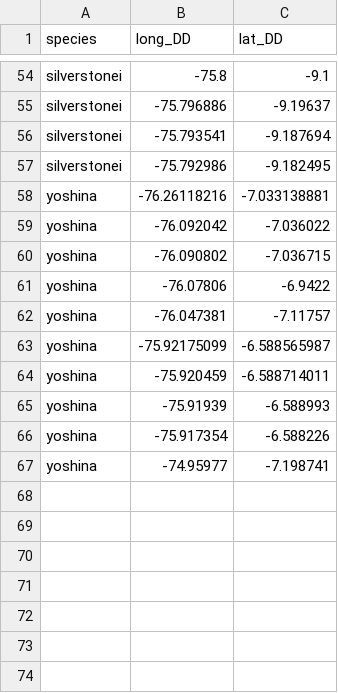
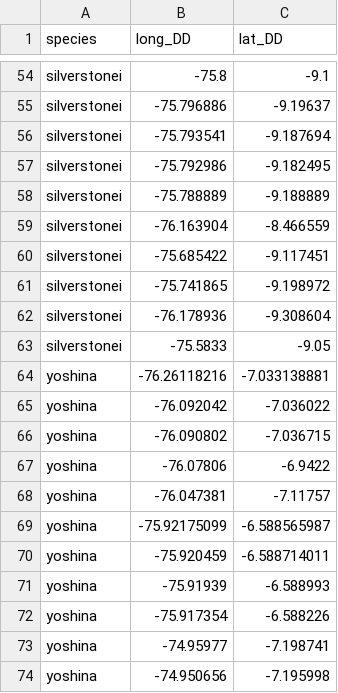
Before and after one commit to wxguillo/machuruku, a CSV file: tutorial/basslerigroup.csv, drawn as a sheet; only a part is shown, gaps mark what is left out; the diff names each change by its address in the sheet, - before the commit and + after, or states it on an @@ line.

```diff
--- a/tutorial/basslerigroup.csv
+++ b/tutorial/basslerigroup.csv
+row 58: silverstonei | -75.788889 | -9.188889
+row 59: silverstonei | -76.163904 | -8.466559
+row 60: silverstonei | -75.685422 | -9.117451
+row 61: silverstonei | -75.741865 | -9.198972
+row 62: silverstonei | -76.178936 | -9.308604
+row 63: silverstonei | -75.5833 | -9.05
+row 74: yoshina | -74.950656 | -7.195998
```
Also changed, not shown: 17 other files.
